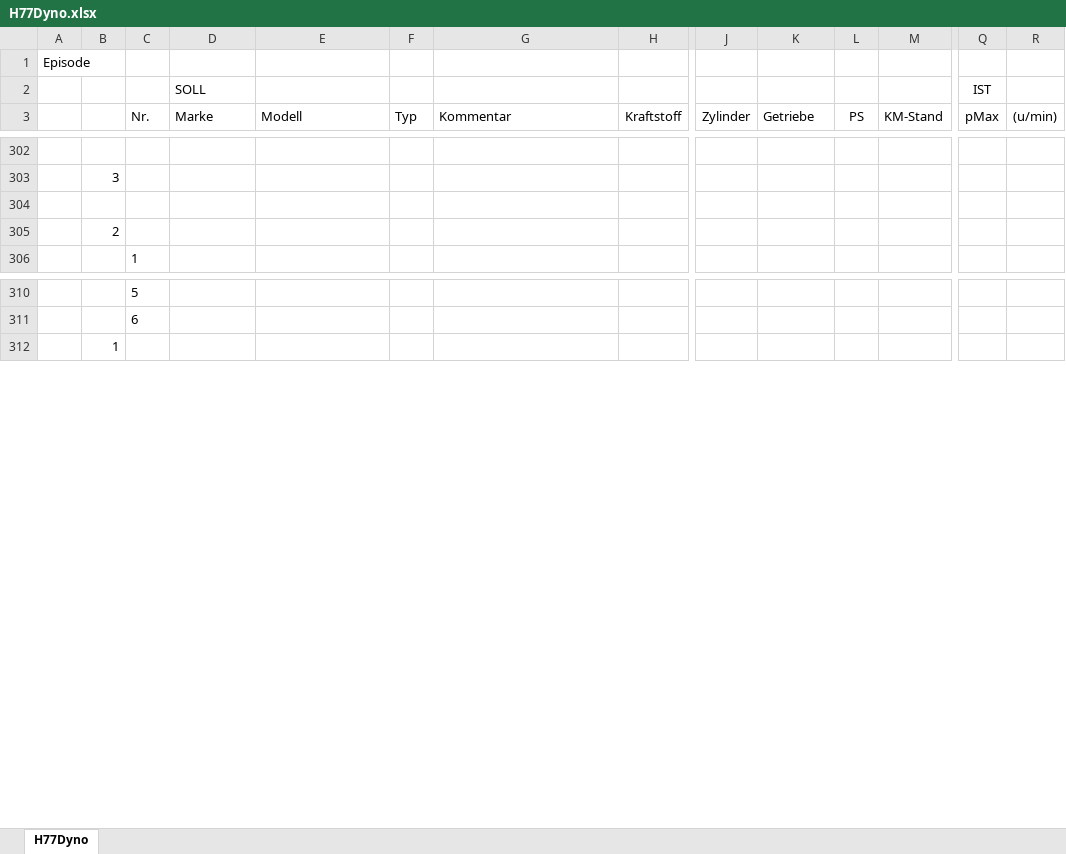
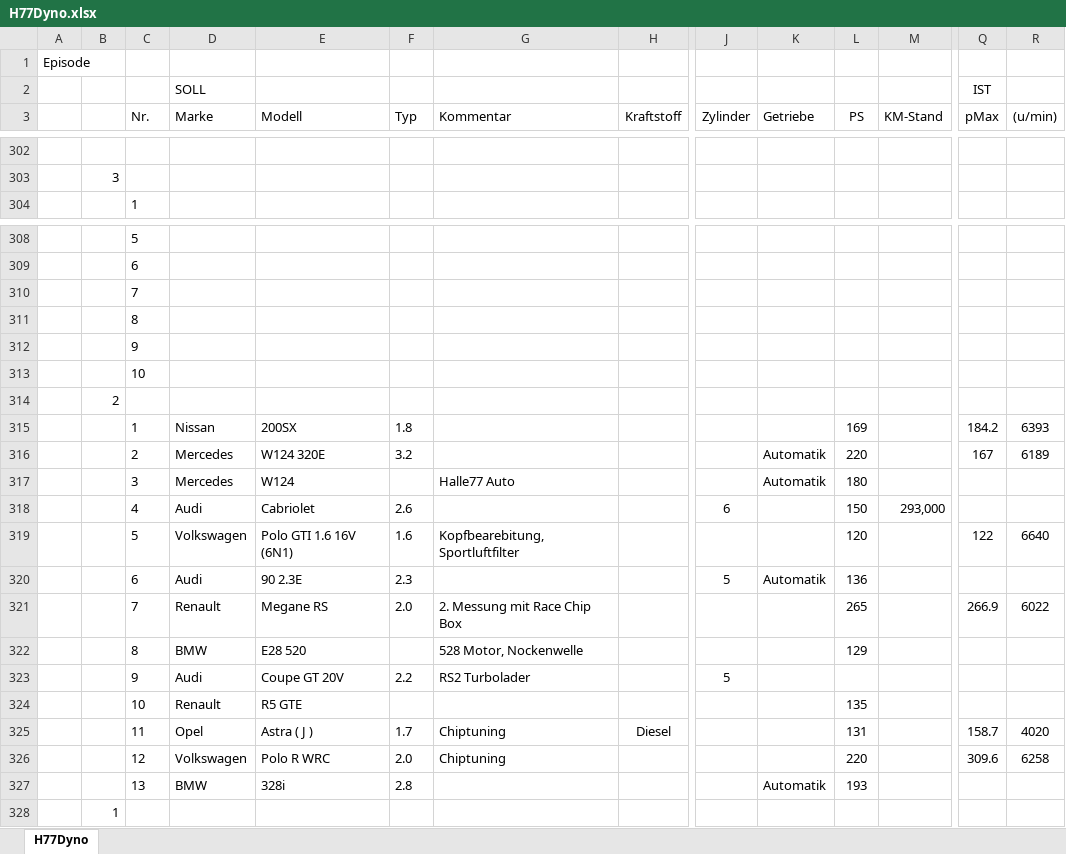
Before and after one commit to oje-edu/Halle77Dyno, an Excel workbook: H77Dyno.xlsx, sheet H77Dyno, drawn as a sheet; only a part is shown, gaps mark what is left out; values as stored, in another font and other column widths than the file's, no borders; removed rows and columns are numbered as before the commit, all else as after; rows hold the shown columns only; the diff names each change by its address in the sheet, - before the commit and + after, or states it on an @@ line.

Commit message:
added episode 2

```diff
--- a/H77Dyno.xlsx (sheet H77Dyno)
+++ b/H77Dyno.xlsx (sheet H77Dyno)
-row 304: (empty)
+row 310:  |  | 7
+row 311:  |  | 8
+row 312:  |  | 9
+row 313:  |  | 10
@@ row 305 moved to row 314: 2 @@
+row 315:  |  | 1 | Nissan | 200SX | 1.8 |  |  |  |  | 169 |  | 184.2 | 6393
+row 316:  |  | 2 | Mercedes | W124 320E | 3.2 |  |  |  | Automatik | 220 |  | 167 | 6189
+row 317:  |  | 3 | Mercedes | W124 |  | Halle77 Auto |  |  | Automatik | 180
+row 318:  |  | 4 | Audi | Cabriolet | 2.6 |  |  | 6 |  | 150 | 293,000
+row 319:  |  | 5 | Volkswagen | Polo GTI 1.6 16V (6N1) | 1.6 | Kopfbearebitung, Sportluftfilter |  |  |  | 120 |  | 122 | 6640
+row 320:  |  | 6 | Audi | 90 2.3E | 2.3 |  |  | 5 | Automatik | 136
+row 321:  |  | 7 | Renault | Megane RS | 2.0 | 2. Messung mit Race Chip Box |  |  |  | 265 |  | 266.9 | 6022
+row 322:  |  | 8 | BMW | E28 520 |  | 528 Motor, Nockenwelle |  |  |  | 129
+row 323:  |  | 9 | Audi | Coupe GT 20V | 2.2 | RS2 Turbolader |  | 5
+row 324:  |  | 10 | Renault | R5 GTE |  |  |  |  |  | 135
+row 325:  |  | 11 | Opel | Astra ( J ) | 1.7 | Chiptuning | Diesel |  |  | 131 |  | 158.7 | 4020
+row 326:  |  | 12 | Volkswagen | Polo R WRC | 2.0 | Chiptuning |  |  |  | 220 |  | 309.6 | 6258
+row 327:  |  | 13 | BMW | 328i | 2.8 |  |  |  | Automatik | 193
```
